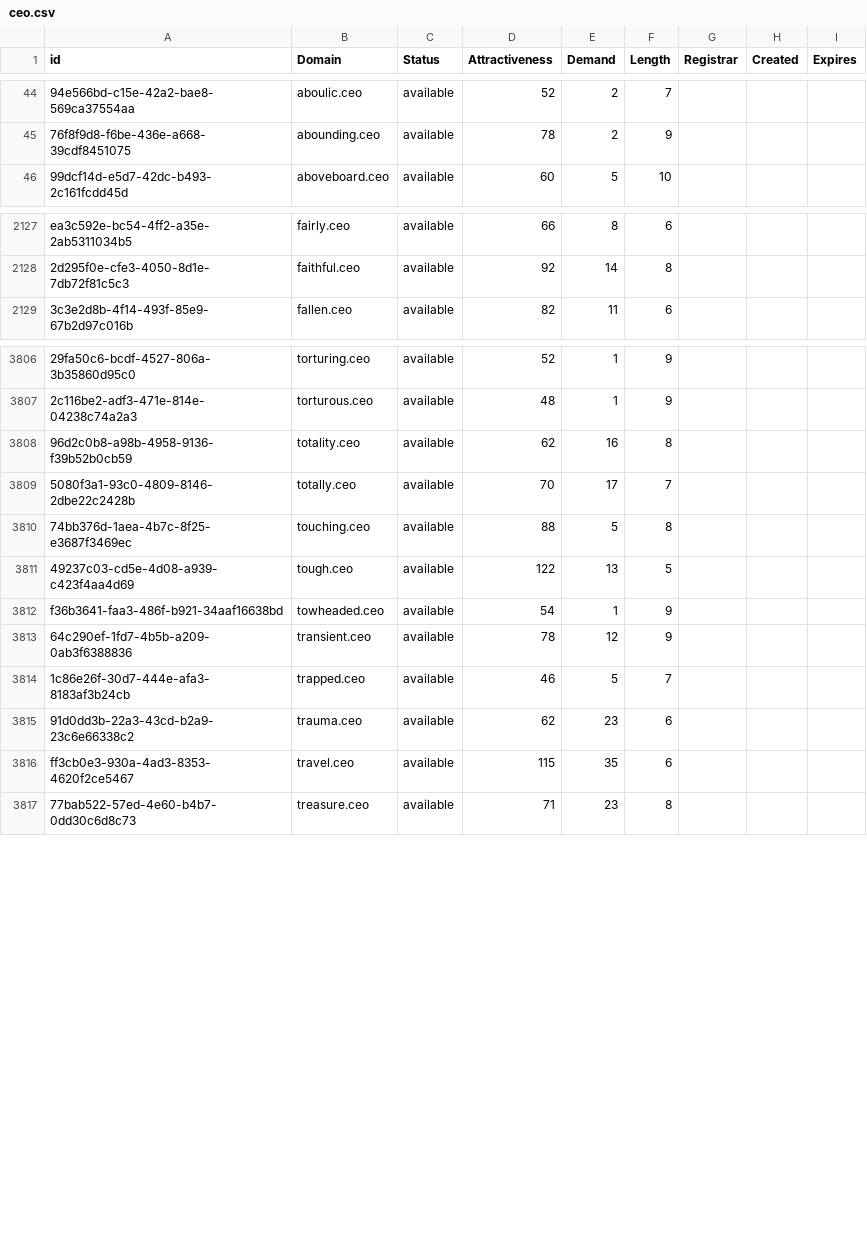
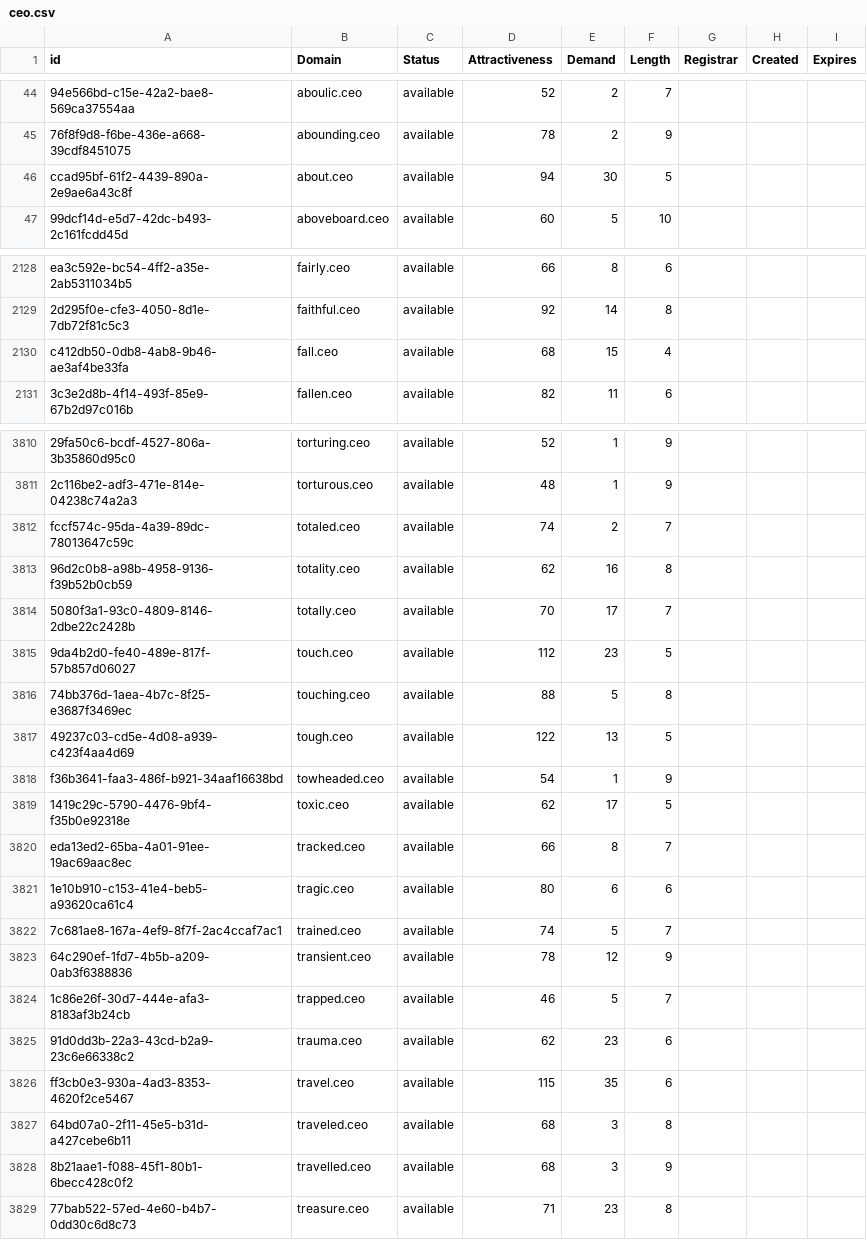
Before and after one commit to UniqueDomains/ceo-oneword-domains, a CSV file: ceo.csv, drawn as a sheet; only a part is shown, gaps mark what is left out; the diff covers the shown part only; the diff names each change by its address in the sheet, - before the commit and + after, or states it on an @@ line.

Commit message:
Domains update

```diff
--- a/ceo.csv
+++ b/ceo.csv
+row 46: ccad95bf-61f2-4439-890a-2e9ae6a43c8f | about.ceo | available | 94 | 30 | 5
+row 2130: c412db50-0db8-4ab8-9b46-ae3af4be33fa | fall.ceo | available | 68 | 15 | 4
+row 3812: fccf574c-95da-4a39-89dc-78013647c59c | totaled.ceo | available | 74 | 2 | 7
+row 3815: 9da4b2d0-fe40-489e-817f-57b857d06027 | touch.ceo | available | 112 | 23 | 5
+row 3819: 1419c29c-5790-4476-9bf4-f35b0e92318e | toxic.ceo | available | 62 | 17 | 5
+row 3820: eda13ed2-65ba-4a01-91ee-19ac69aac8ec | tracked.ceo | available | 66 | 8 | 7
+row 3821: 1e10b910-c153-41e4-beb5-a93620ca61c4 | tragic.ceo | available | 80 | 6 | 6
+row 3822: 7c681ae8-167a-4ef9-8f7f-2ac4ccaf7ac1 | trained.ceo | available | 74 | 5 | 7
+row 3827: 64bd07a0-2f11-45e5-b31d-a427cebe6b11 | traveled.ceo | available | 68 | 3 | 8
+row 3828: 8b21aae1-f088-45f1-80b1-6becc428c0f2 | travelled.ceo | available | 68 | 3 | 9
```
Also changed, not shown: 10 added rows and 29 edited cells elsewhere in this file, 2 other files.
